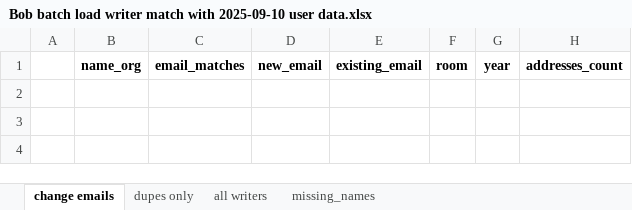
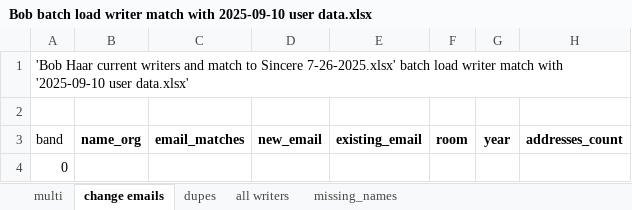
Before and after one commit to kramsman/Tools, an Excel workbook: rpts/Bob batch load writer match with 2025-09-10 user data.xlsx, sheet change emails, drawn as a sheet; values as stored, in another font and other column widths than the file's, no borders; conditional formats not drawn; addresses are those after the commit; the diff names each change by its address in the sheet, - before the commit and + after, or states it on an @@ line.

```diff
--- a/rpts/Bob batch load writer match with 2025-09-10 user data.xlsx (sheet change emails)
+++ b/rpts/Bob batch load writer match with 2025-09-10 user data.xlsx (sheet change emails)
-sheet tab: dupes only
+sheet tab: multi
+sheet tab: dupes
+row 1: 'Bob Haar current writers and match to Sincere 7-26-2025.xlsx' batch load writer match with '2025-09-10 user data.xlsx'
+row 2: (empty)
-A3: (empty)
+A3: band
+row 4: 0
```
Also changed, not shown: sheet all writers, sheet missing_names, rpts/Gary batch load writer match with 2025-09-10 user data.xlsx, rpts/Jim batch load writer match with 2025-09-10 user data.xlsx, 7 other files.
